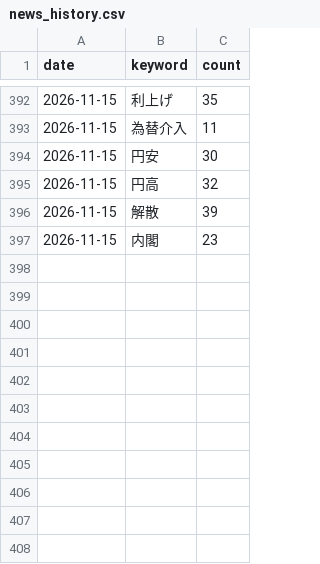
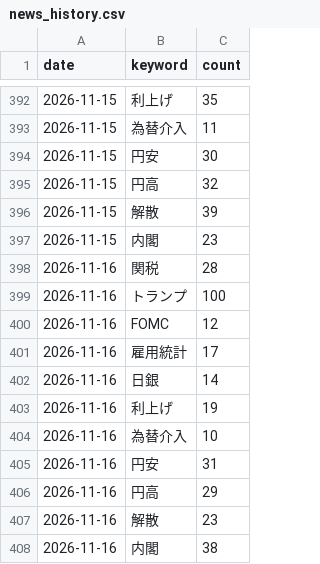
Before and after one commit to mark-dylan-dady/fx-signal-bot, a CSV file: news_history.csv, drawn as a sheet; only a part is shown, gaps mark what is left out.

```diff
--- a/news_history.csv
+++ b/news_history.csv
@@ -397 +397,12 @@ date,keyword,count
 2026-11-15,内閣,23
+2026-11-16,関税,28
+2026-11-16,トランプ,100
+2026-11-16,FOMC,12
+2026-11-16,雇用統計,17
+2026-11-16,日銀,14
+2026-11-16,利上げ,19
+2026-11-16,為替介入,10
+2026-11-16,円安,31
+2026-11-16,円高,29
+2026-11-16,解散,23
+2026-11-16,内閣,38
```
